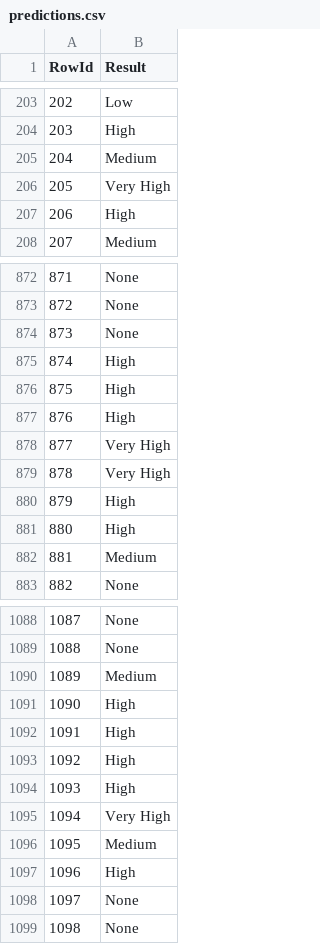
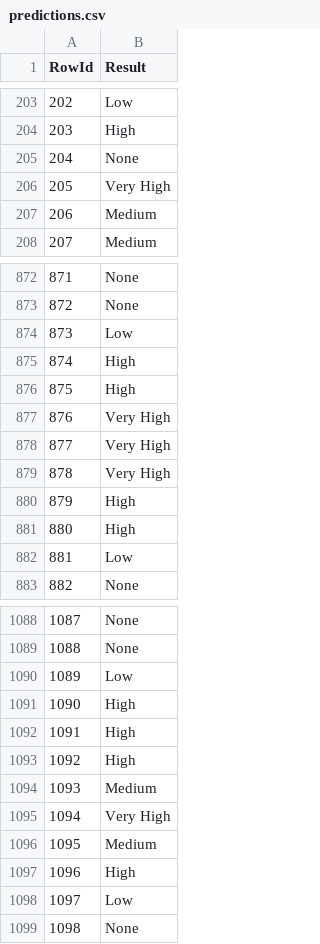
Before and after one commit to simaobarroso/tp-daa, a CSV file: competicao/predictions.csv, drawn as a sheet; only a part is shown, gaps mark what is left out; the diff covers the shown part only.

Commit message:
0.85502. Left join no dataset de teste. Já não existiu o erro de acrescentar tudo a None

```diff
--- a/competicao/predictions.csv
+++ b/competicao/predictions.csv
@@ -204,5 +204,5 @@ RowId,Result
 203,High
-204,Medium
+204,None
 205,Very High
-206,High
+206,Medium
 207,Medium
@@ -873,6 +873,6 @@ RowId,Result
 872,None
-873,None
+873,Low
 874,High
 875,High
-876,High
+876,Very High
 877,Very High
@@ -881,3 +881,3 @@ RowId,Result
 880,High
-881,Medium
+881,Low
 882,None
@@ -1089,3 +1089,3 @@ RowId,Result
 1088,None
-1089,Medium
+1089,Low
 1090,High
@@ -1093,3 +1093,3 @@ RowId,Result
 1092,High
-1093,High
+1093,Medium
 1094,Very High
@@ -1097,3 +1097,3 @@ RowId,Result
 1096,High
-1097,None
+1097,Low
 1098,None
```
Also changed, not shown: 79 edited cells elsewhere in this file, 1 other file.
